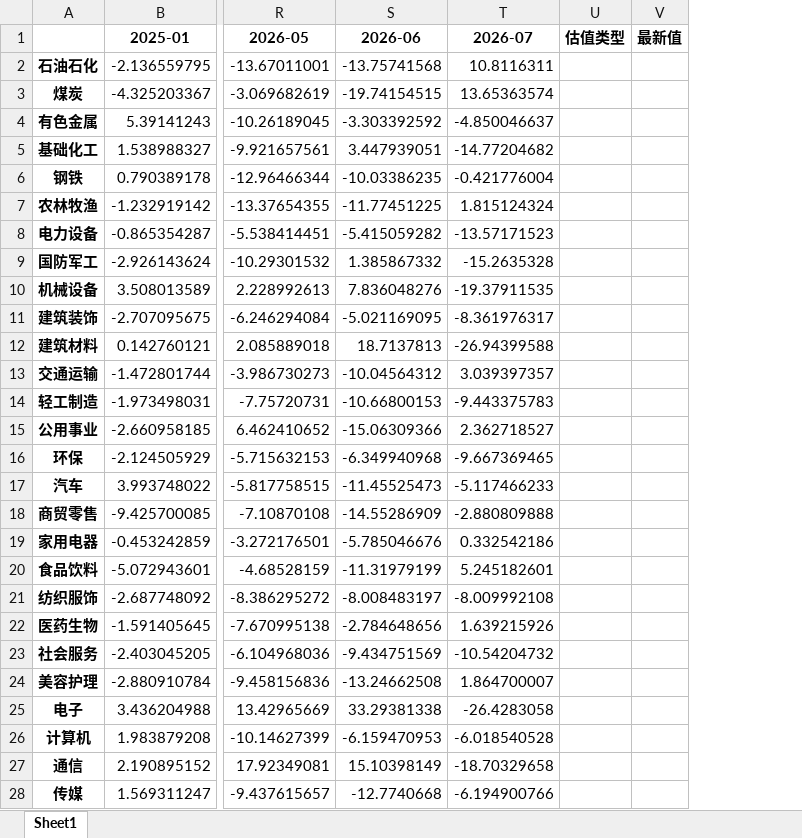
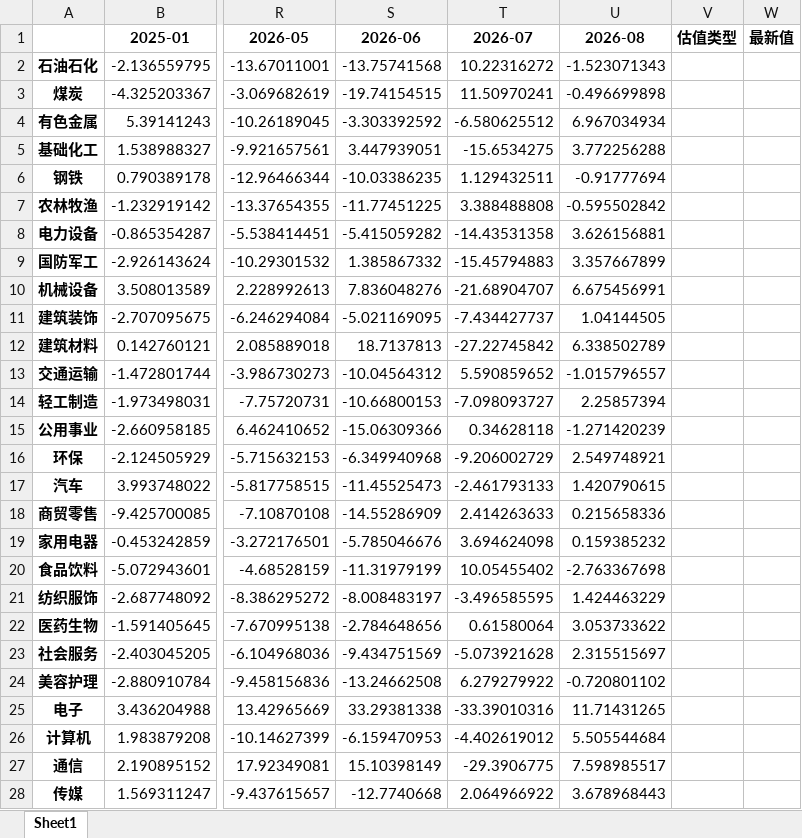
Before and after one commit to vincentGo2026/YYfund_Pe, an Excel workbook: CodeCC/申万一级行业月度收益率矩阵.xlsx, sheet Sheet1, drawn as a sheet; only a part is shown, gaps mark what is left out; values as stored, in another font and other column widths than the file's, no borders; the diff covers the shown part only; the diff names each change by its address in the sheet, - before the commit and + after, or states it on an @@ line.

```diff
--- a/CodeCC/申万一级行业月度收益率矩阵.xlsx (sheet Sheet1)
+++ b/CodeCC/申万一级行业月度收益率矩阵.xlsx (sheet Sheet1)
+column U (2026-08), rows 2-28: -1.523071343 | -0.496699898 | 6.967034934 | 3.772256288 | -0.91777694 | -0.595502842 | 3.626156881 | 3.357667899 | 6.675456991 | 1.04144505 | 6.338502789 | -1.015796557 | 2.25857394 | -1.271420239 | 2.549748921 | 1.420790615 | 0.215658336 | 0.159385232 | -2.763367698 | 1.424463229 | 3.053733622 | 2.315515697 | -0.720801102 | 11.71431265 | 5.505544684 | 7.598985517 | 3.678968443
-T2 (2026-07): 10.8116311
+T2 (2026-07): 10.22316272
-T3 (2026-07): 13.65363574
+T3 (2026-07): 11.50970241
-T4 (2026-07): -4.850046637
+T4 (2026-07): -6.580625512
-T5 (2026-07): -14.77204682
+T5 (2026-07): -15.6534275
-T6 (2026-07): -0.421776004
+T6 (2026-07): 1.129432511
-T7 (2026-07): 1.815124324
+T7 (2026-07): 3.388488808
-T8 (2026-07): -13.57171523
+T8 (2026-07): -14.43531358
-T9 (2026-07): -15.2635328
+T9 (2026-07): -15.45794883
-T10 (2026-07): -19.37911535
+T10 (2026-07): -21.68904707
-T11 (2026-07): -8.361976317
+T11 (2026-07): -7.434427737
-T12 (2026-07): -26.94399588
+T12 (2026-07): -27.22745842
-T13 (2026-07): 3.039397357
+T13 (2026-07): 5.590859652
-T14 (2026-07): -9.443375783
+T14 (2026-07): -7.098093727
-T15 (2026-07): 2.362718527
+T15 (2026-07): 0.34628118
-T16 (2026-07): -9.667369465
+T16 (2026-07): -9.206002729
-T17 (2026-07): -5.117466233
+T17 (2026-07): -2.461793133
-T18 (2026-07): -2.880809888
+T18 (2026-07): 2.414263633
-T19 (2026-07): 0.332542186
+T19 (2026-07): 3.694624098
-T20 (2026-07): 5.245182601
+T20 (2026-07): 10.05455402
-T21 (2026-07): -8.009992108
+T21 (2026-07): -3.496585595
-T22 (2026-07): 1.639215926
+T22 (2026-07): 0.61580064
-T23 (2026-07): -10.54204732
+T23 (2026-07): -5.073921628
-T24 (2026-07): 1.864700007
+T24 (2026-07): 6.279279922
-T25 (2026-07): -26.4283058
+T25 (2026-07): -33.39010316
-T26 (2026-07): -6.018540528
+T26 (2026-07): -4.402619012
-T27 (2026-07): -18.70329658
+T27 (2026-07): -29.3906775
-T28 (2026-07): -6.194900766
+T28 (2026-07): 2.064966922
```
Also changed, not shown: 4 edited cells elsewhere in this sheet, CodeCC/申万一级行业季度收益率矩阵.xlsx, CodeCC/申万一级行业年度收益率矩阵.xlsx, 36 other files.
